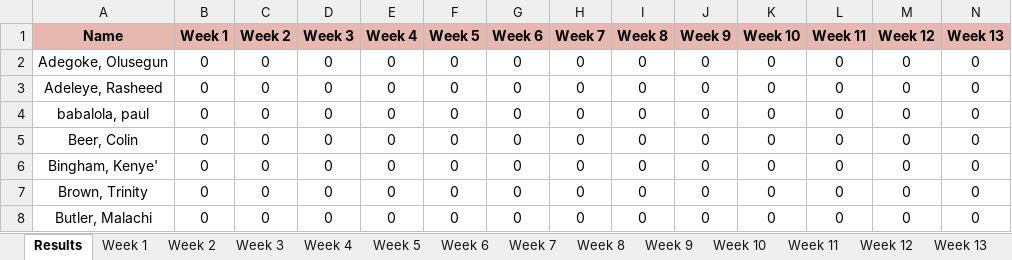
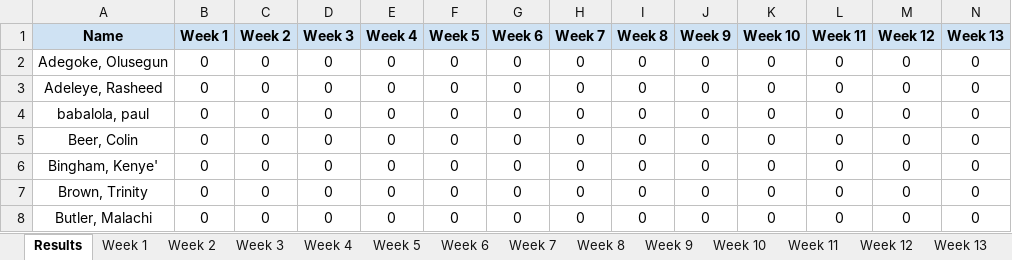
Before and after one commit to MalachiButler04/PyTendance, an Excel workbook: Attendance Tabloid.xlsx, sheet Results, drawn as a sheet; only a part is shown; values as stored, in another font and other column widths than the file's, no borders; conditional formats not drawn; the diff covers the shown part only; the diff names each change by its address in the sheet, - before the commit and + after, or states it on an @@ line.

```diff
--- a/Attendance Tabloid.xlsx (sheet Results)
+++ b/Attendance Tabloid.xlsx (sheet Results)
-A1:N1 fill: #E6B8AF
+A1:N1 fill: #CFE2F3
```
Also changed, not shown: cell formats elsewhere in this sheet, sheet Week 1, sheet Week 2, sheet Week 3, sheet Week 4, sheet Week 5, sheet Week 6, 10 more sheets, 4 other files.
